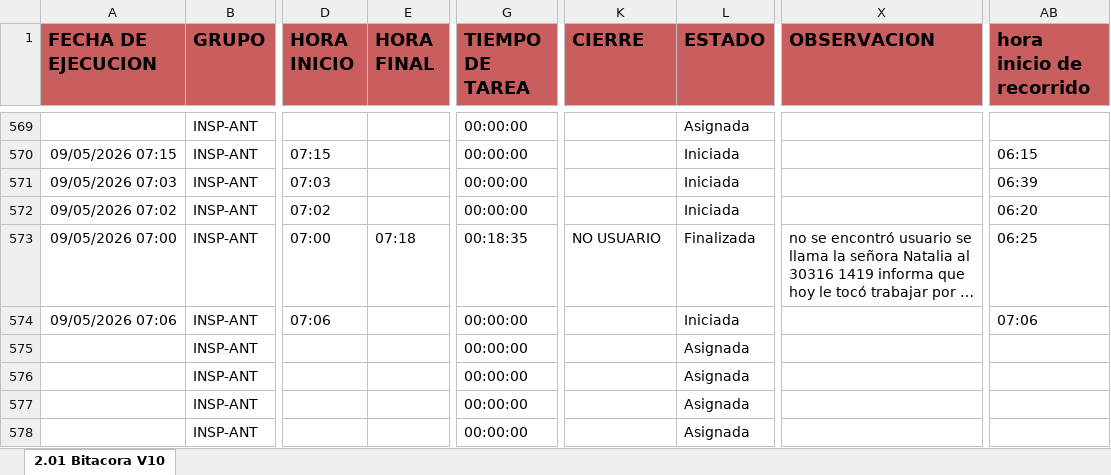
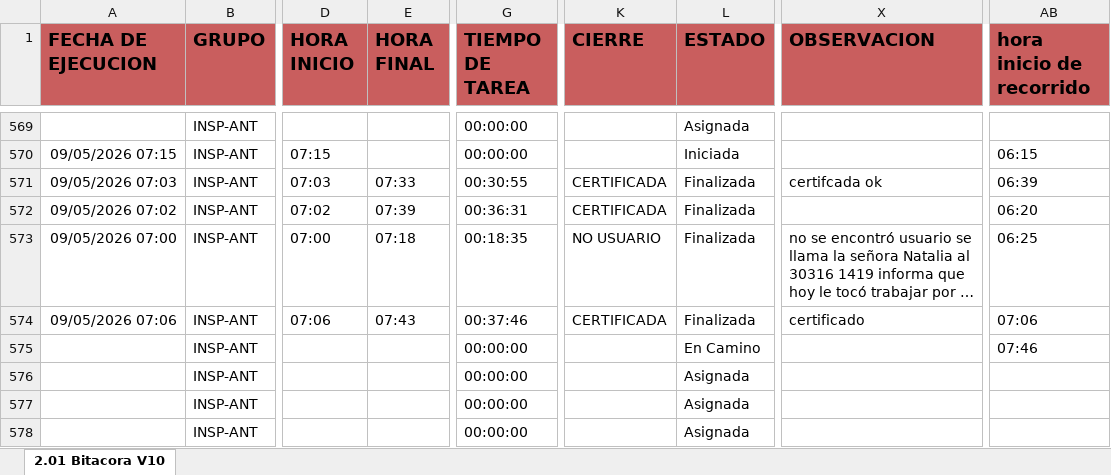
Before and after one commit to cristianchica2007z-create/dashboard-inspectores, an Excel workbook: BITACORA.xlsx, sheet 2.01 Bitacora V10, drawn as a sheet; only a part is shown, gaps mark what is left out; long unchanged cells end in …; values as stored, in another font and other column widths than the file's, no borders; the diff covers the shown part only; the diff names each change by its address in the sheet, - before the commit and + after, or states it on an @@ line.

Commit message:
Actualización de BITACORA.xlsx por cchica

```diff
--- a/BITACORA.xlsx (sheet 2.01 Bitacora V10)
+++ b/BITACORA.xlsx (sheet 2.01 Bitacora V10)
-E571 (HORA FINAL): (empty)
+E571 (HORA FINAL): 07:33
-G571 (TIEMPO DE TAREA): 00:00:00
+G571 (TIEMPO DE TAREA): 00:30:55
-K571:K572 (CIERRE): (empty)
+K571:K572 (CIERRE): CERTIFICADA
-L571:L572 (ESTADO): Iniciada
+L571:L572 (ESTADO): Finalizada
-X571 (OBSERVACION): (empty)
+X571 (OBSERVACION): certifcada ok
-E572 (HORA FINAL): (empty)
+E572 (HORA FINAL): 07:39
-G572 (TIEMPO DE TAREA): 00:00:00
+G572 (TIEMPO DE TAREA): 00:36:31
-E574 (HORA FINAL): (empty)
+E574 (HORA FINAL): 07:43
-G574 (TIEMPO DE TAREA): 00:00:00
+G574 (TIEMPO DE TAREA): 00:37:46
-K574 (CIERRE): (empty)
+K574 (CIERRE): CERTIFICADA
-L574 (ESTADO): Iniciada
+L574 (ESTADO): Finalizada
-X574 (OBSERVACION): (empty)
+X574 (OBSERVACION): certificado
-L575 (ESTADO): Asignada
+L575 (ESTADO): En Camino
-AB575 (hora inicio de recorrido): (empty)
+AB575 (hora inicio de recorrido): 07:46
```
Also changed, not shown: 25 added rows and 791 edited cells elsewhere in this sheet.
